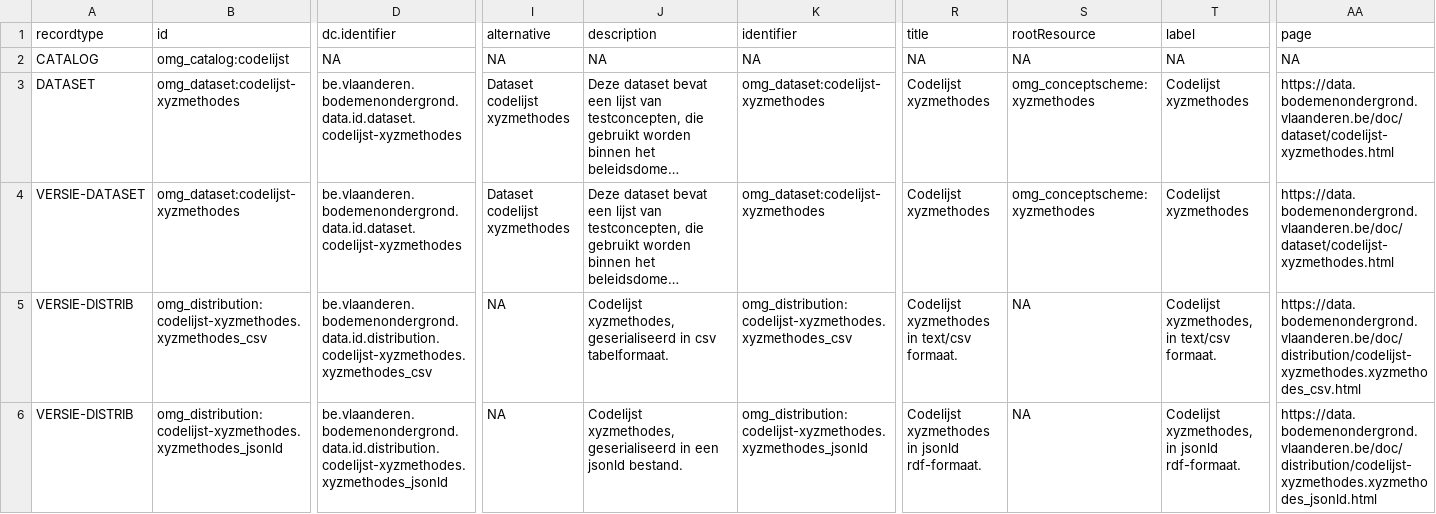
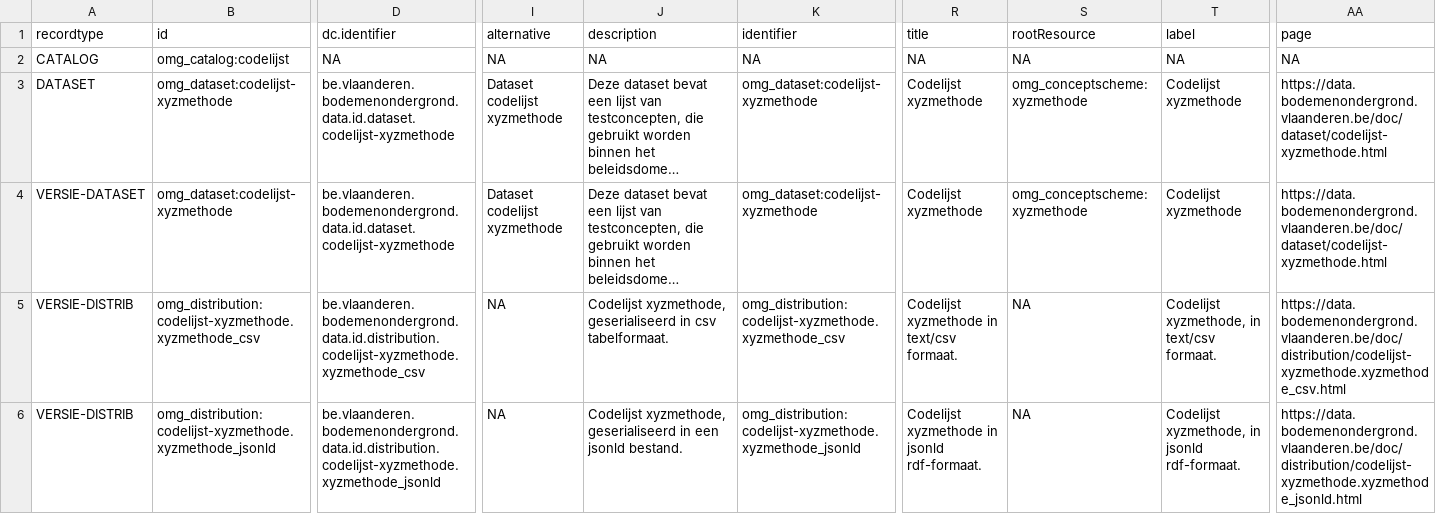
Before and after one commit to bodemenondergrond/codelijst-xyzmethode, a CSV file: src/main/resources/source/dataset_source.csv, drawn as a sheet; only a part is shown, gaps mark what is left out; long unchanged cells end in …; the diff covers the shown part only; the diff names each change by its address in the sheet, - before the commit and + after, or states it on an @@ line.

```diff
--- a/src/main/resources/source/dataset_source.csv
+++ b/src/main/resources/source/dataset_source.csv
-B3:B4 (id): omg_dataset:codelijst-xyzmethodes
+B3:B4 (id): omg_dataset:codelijst-xyzmethode
-D3:D4 (dc.identifier): be.vlaanderen.bodemenondergrond.data.id.dataset.codelijst-xyzmethodes
+D3:D4 (dc.identifier): be.vlaanderen.bodemenondergrond.data.id.dataset.codelijst-xyzmethode
-I3:I4 (alternative): Dataset codelijst xyzmethodes
+I3:I4 (alternative): Dataset codelijst xyzmethode
-K3:K4 (identifier): omg_dataset:codelijst-xyzmethodes
+K3:K4 (identifier): omg_dataset:codelijst-xyzmethode
-R3:R4 (title): Codelijst xyzmethodes
+R3:R4 (title): Codelijst xyzmethode
-S3:S4 (rootResource): omg_conceptscheme:xyzmethodes
+S3:S4 (rootResource): omg_conceptscheme:xyzmethode
-T3:T4 (label): Codelijst xyzmethodes
+T3:T4 (label): Codelijst xyzmethode
-AA3:AA4 (page): https://data.bodemenondergrond.vlaanderen.be/doc/dataset/codelijst-xyzmethodes.html
+AA3:AA4 (page): https://data.bodemenondergrond.vlaanderen.be/doc/dataset/codelijst-xyzmethode.html
-B5 (id): omg_distribution:codelijst-xyzmethodes.xyzmethodes_csv
+B5 (id): omg_distribution:codelijst-xyzmethode.xyzmethode_csv
-D5 (dc.identifier): be.vlaanderen.bodemenondergrond.data.id.distribution.codelijst-xyzmethodes.xyzmethodes_csv
+D5 (dc.identifier): be.vlaanderen.bodemenondergrond.data.id.distribution.codelijst-xyzmethode.xyzmethode_csv
-J5 (description): Codelijst xyzmethodes, geserialiseerd in…
+J5 (description): Codelijst xyzmethode, geserialiseerd in…
-K5 (identifier): omg_distribution:codelijst-xyzmethodes.xyzmethodes_csv
+K5 (identifier): omg_distribution:codelijst-xyzmethode.xyzmethode_csv
-R5 (title): Codelijst xyzmethodes in text/csv formaat.
+R5 (title): Codelijst xyzmethode in text/csv formaat.
-T5 (label): Codelijst xyzmethodes, in text/csv formaat.
+T5 (label): Codelijst xyzmethode, in text/csv formaat.
-AA5 (page): https://data.bodemenondergrond.vlaanderen.be/doc/distribution/codelijst-xyzmethodes.xyzmethodes_csv.html
+AA5 (page): https://data.bodemenondergrond.vlaanderen.be/doc/distribution/codelijst-xyzmethode.xyzmethode_csv.html
-B6 (id): omg_distribution:codelijst-xyzmethodes.xyzmethodes_jsonld
+B6 (id): omg_distribution:codelijst-xyzmethode.xyzmethode_jsonld
-D6 (dc.identifier): be.vlaanderen.bodemenondergrond.data.id.distribution.codelijst-xyzmethodes.xyzmethodes_jsonld
+D6 (dc.identifier): be.vlaanderen.bodemenondergrond.data.id.distribution.codelijst-xyzmethode.xyzmethode_jsonld
-J6 (description): Codelijst xyzmethodes, geserialiseerd in…
+J6 (description): Codelijst xyzmethode, geserialiseerd in…
-K6 (identifier): omg_distribution:codelijst-xyzmethodes.xyzmethodes_jsonld
+K6 (identifier): omg_distribution:codelijst-xyzmethode.xyzmethode_jsonld
-R6 (title): Codelijst xyzmethodes in jsonld rdf-formaat.
+R6 (title): Codelijst xyzmethode in jsonld rdf-formaat.
-T6 (label): Codelijst xyzmethodes, in jsonld rdf-formaat.
+T6 (label): Codelijst xyzmethode, in jsonld rdf-formaat.
-AA6 (page): https://data.bodemenondergrond.vlaanderen.be/doc/distribution/codelijst-xyzmethodes.xyzmethodes_jsonld.html
+AA6 (page): https://data.bodemenondergrond.vlaanderen.be/doc/distribution/codelijst-xyzmethode.xyzmethode_jsonld.html
```
Also changed, not shown: 40 edited cells elsewhere in this file, src/main/resources/source/codelijst_source.csv, 31 other files.
